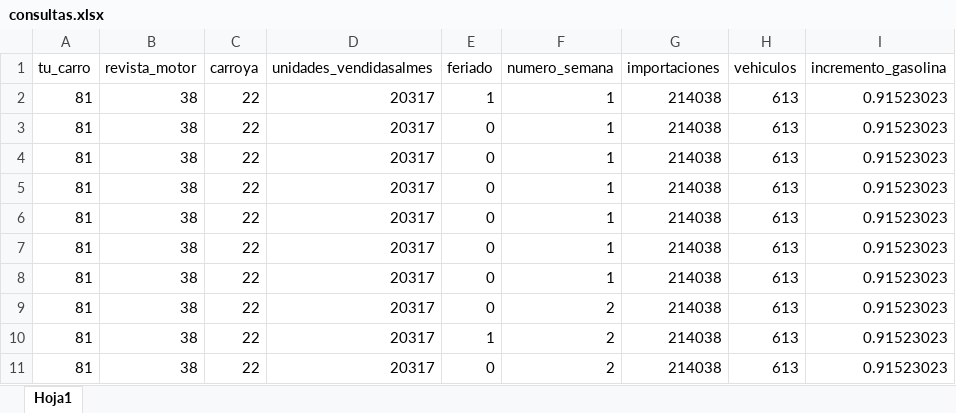
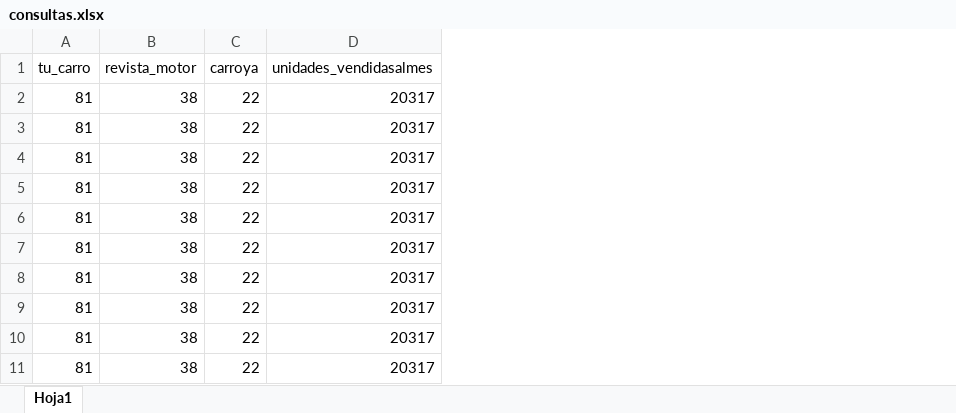
Before and after one commit to jhoniers011/TrabajoTAE4, an Excel workbook: Archivos/consultas.xlsx, sheet Hoja1, drawn as a sheet; only a part is shown; values as stored, in another font and other column widths than the file's, no borders; removed rows and columns are numbered as before the commit, all else as after; the diff covers the shown part only; the diff names each change by its address in the sheet, - before the commit and + after, or states it on an @@ line.

```diff
--- a/Archivos/consultas.xlsx (sheet Hoja1)
+++ b/Archivos/consultas.xlsx (sheet Hoja1)
-column E (feriado), rows 2-11: 1 | 0 | 0 | 0 | 0 | 0 | 0 | 0 | 1 | 0
-column F (numero_semana), rows 2-11: 1 | 1 | 1 | 1 | 1 | 1 | 1 | 2 | 2 | 2
-column G (importaciones), rows 2-11: all 214038
-column H (vehiculos), rows 2-11: all 613
-column I (incremento_gasolina), rows 2-11: all 0.91523023
```
Also changed, not shown: 181 added rows elsewhere in this sheet, 4 other files.
